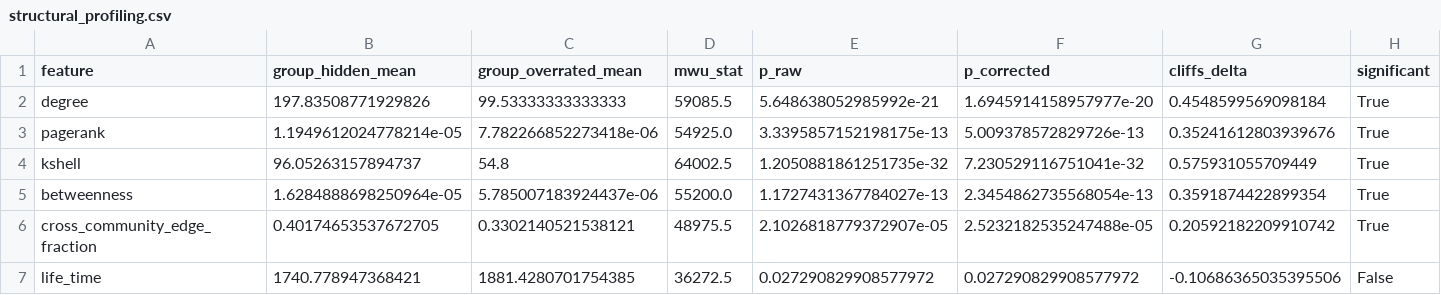
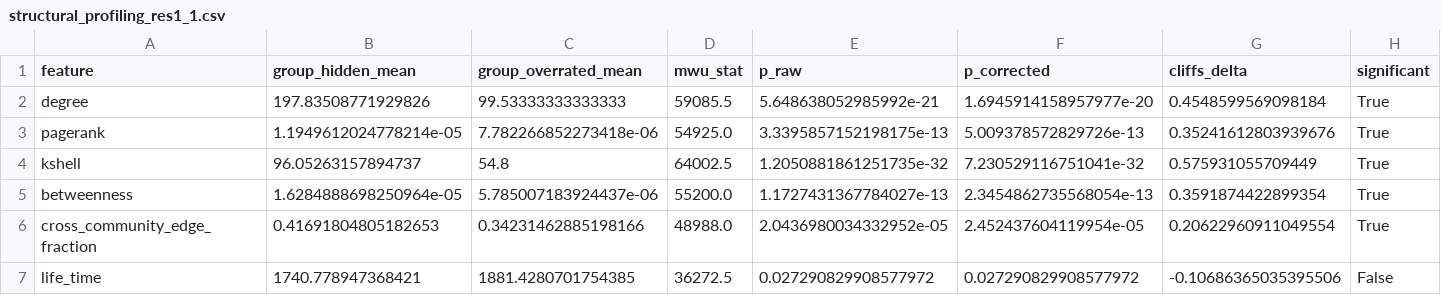
Before and after one commit to qvinhx89/SNA_Group9_CBoW, a CSV file: outputs/mapr2026_v3_results/structural_profiling_res1_1.csv (was outputs/mapr2026_v3_results/structural_profiling.csv), drawn as a sheet.

Commit message:
Update output files and configuration parameters for resolution sensitivity analysis
- Updated timestamps in JSON output files for null model comparison, robustness summary, SIS metrics, SIS parameters, and typology summary.
- Adjusted parameters in base.yaml for community detection and SIS settings, including changes to NMI thresholds and weights.
- Enhanced community detection logic in community.py to cache NMI calculations for efficiency.
- Added new command-line arguments and functionality in louvain_resolution_sensitivity.py for merging results and including extra mid-range resolutions.
- Implemented structural profiling and comparison logic in compare_task5_resolution_sensitivity.py, generating new output files for structural profiling results.
- Added unit tests for two-hop spread calculations in test_diffusion_proxies.py.
- Created new output files for structural profiling results and task 5 resolution sensitivity comparison.

```diff
--- a/outputs/mapr2026_v3_results/structural_profiling.csv
+++ b/outputs/mapr2026_v3_results/structural_profiling_res1_1.csv
@@ -5,3 +5,3 @@ kshell,96.05263157894737,54.8,64002.5,1.2050881861251735e-32,7.230529116751041e-
 betweenness,1.6284888698250964e-05,5.785007183924437e-06,55200.0,1.1727431367784027e-13,2.3454862735568054e-13,0.3591874422899354,True
-cross_community_edge_fraction,0.40174653537672705,0.3302140521538121,48975.5,2.1026818779372907e-05,2.5232182535247488e-05,0.20592182209910742,True
+cross_community_edge_fraction,0.41691804805182653,0.34231462885198166,48988.0,2.0436980034332952e-05,2.452437604119954e-05,0.20622960911049554,True
 life_time,1740.778947368421,1881.4280701754385,36272.5,0.027290829908577972,0.027290829908577972,-0.10686365035395506,False
```
Also changed, not shown: 26 other files.
